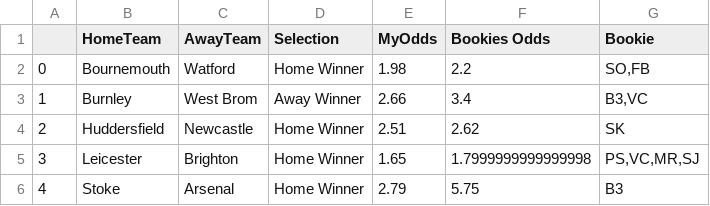
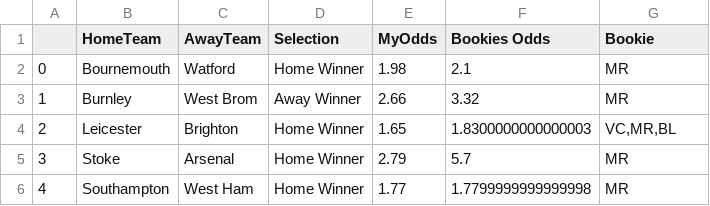
Before and after one commit to bradx888/xGmodel, a CSV file: Tips/7 Day Forecast/2017-08-13.csv, drawn as a sheet.

```diff
--- a/Tips/7 Day Forecast/2017-08-13.csv
+++ b/Tips/7 Day Forecast/2017-08-13.csv
@@ -1,6 +1,6 @@
 ,HomeTeam,AwayTeam,Selection,MyOdds,Bookies Odds,Bookie
-0,Bournemouth,Watford,Home Winner,1.98,2.2,"SO,FB"
-1,Burnley,West Brom,Away Winner,2.66,3.4,"B3,VC"
-2,Huddersfield,Newcastle,Home Winner,2.51,2.62,SK
-3,Leicester,Brighton,Home Winner,1.65,1.7999999999999998,"PS,VC,MR,SJ"
-4,Stoke,Arsenal,Home Winner,2.79,5.75,B3
+0,Bournemouth,Watford,Home Winner,1.98,2.1,MR
+1,Burnley,West Brom,Away Winner,2.66,3.32,MR
+2,Leicester,Brighton,Home Winner,1.65,1.8300000000000003,"VC,MR,BL"
+3,Stoke,Arsenal,Home Winner,2.79,5.7,MR
+4,Southampton,West Ham,Home Winner,1.77,1.7799999999999998,MR
```
Also changed, not shown: 5 other files.
